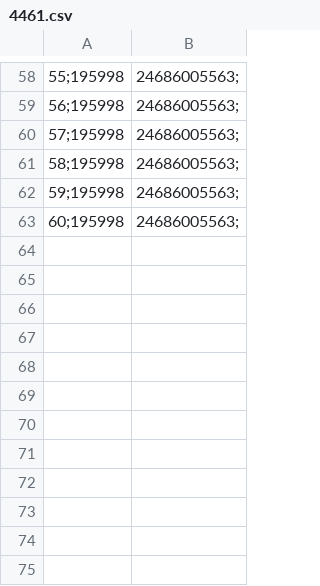
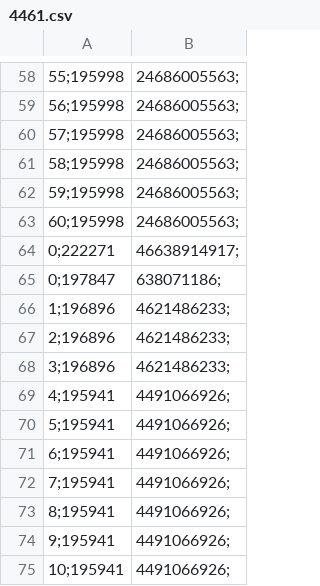
Before and after one commit to luizokada/gen-tico-pcv, a CSV file: results/4461.csv, drawn as a sheet; only a part is shown, gaps mark what is left out; the diff names each change by its address in the sheet, - before the commit and + after, or states it on an @@ line.

```diff
--- a/results/4461.csv
+++ b/results/4461.csv
+row 64: 0;222271 | 46638914917;
+row 65: 0;197847 | 638071186;
+row 66: 1;196896 | 4621486233;
+row 67: 2;196896 | 4621486233;
+row 68: 3;196896 | 4621486233;
+row 69: 4;195941 | 4491066926;
+row 70: 5;195941 | 4491066926;
+row 71: 6;195941 | 4491066926;
+row 72: 7;195941 | 4491066926;
+row 73: 8;195941 | 4491066926;
+row 74: 9;195941 | 4491066926;
+row 75: 10;195941 | 4491066926;
```
Also changed, not shown: results/1002.csv, results/48.csv, 7 other files.
